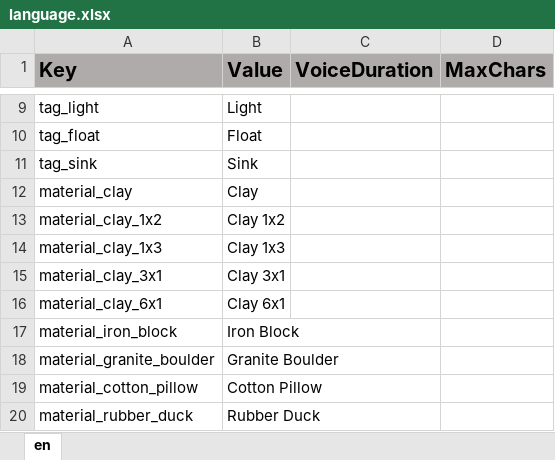
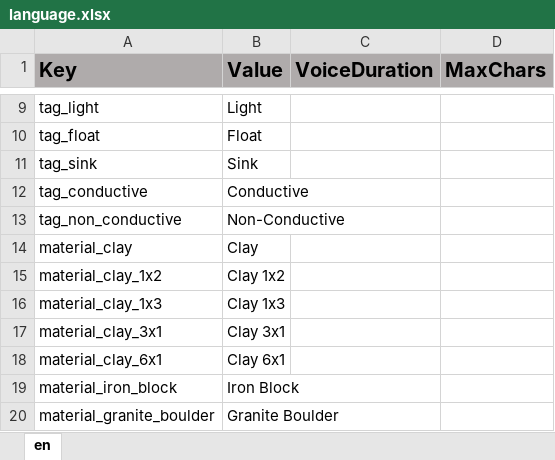
Before and after one commit to ddionisio/LL_K2PS2, an Excel workbook: Language/language.xlsx, sheet en, drawn as a sheet; only a part is shown, gaps mark what is left out; the shorter side is filled out with more unchanged rows; values as stored, in another font and other column widths than the file's, no borders; the diff names each change by its address in the sheet, - before the commit and + after, or states it on an @@ line.

```diff
--- a/Language/language.xlsx (sheet en)
+++ b/Language/language.xlsx (sheet en)
+row 12: tag_conductive | Conductive
+row 13: tag_non_conductive | Non-Conductive
```
Also changed, not shown: 27 other files.
